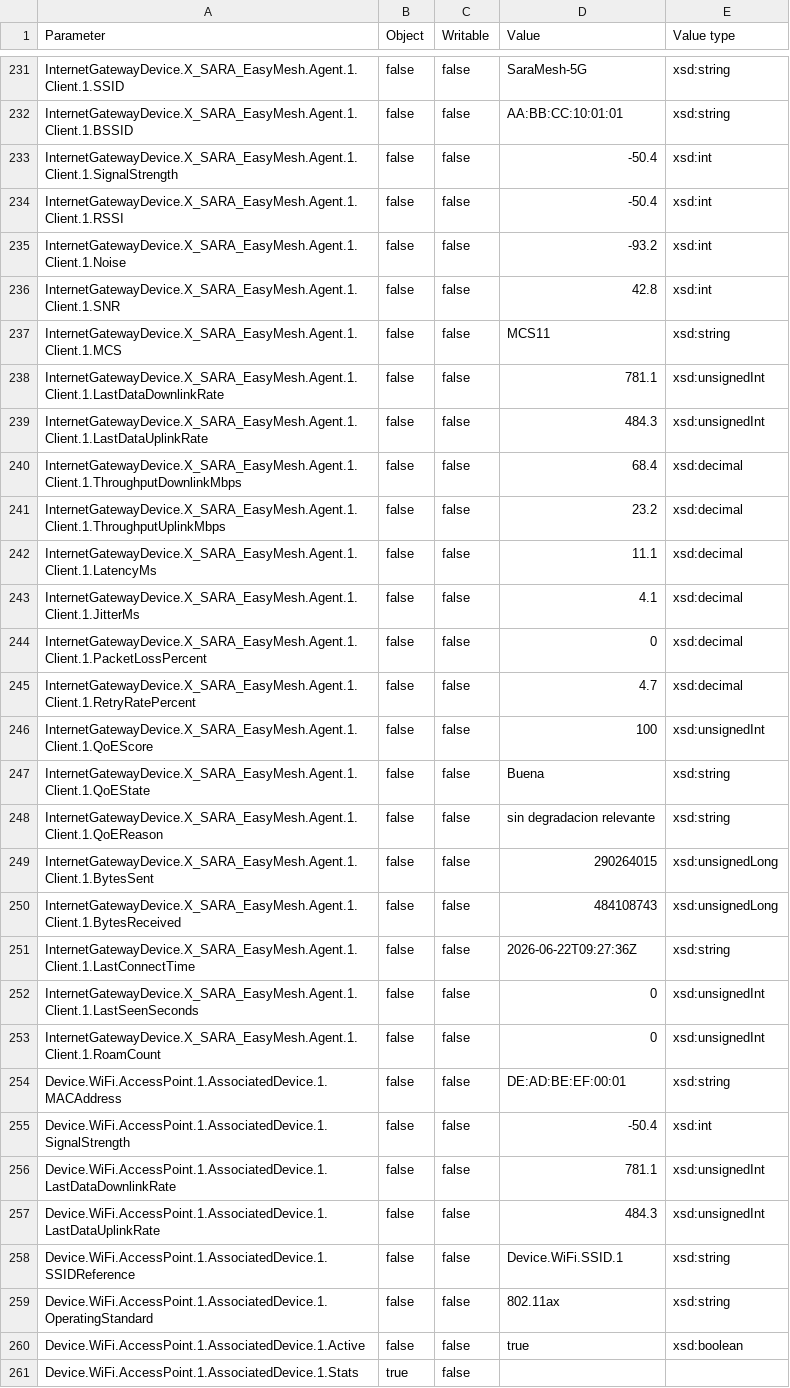
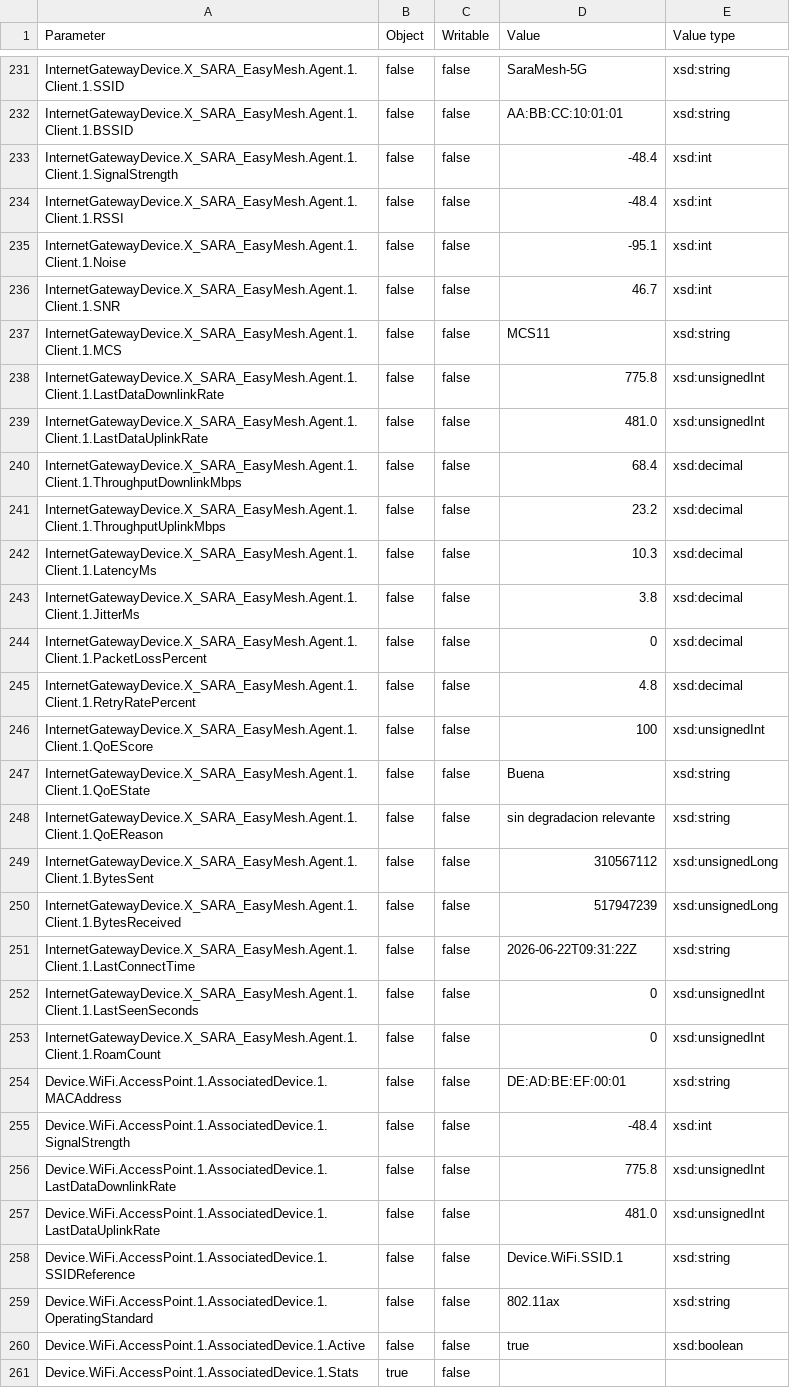
Before and after one commit to sara-simonp/EasyMesh-Lab, a CSV file: tr069-data/data_model_easymesh.csv, drawn as a sheet; only a part is shown, gaps mark what is left out; the diff covers the shown part only.

```diff
--- a/tr069-data/data_model_easymesh.csv
+++ b/tr069-data/data_model_easymesh.csv
@@ -232,15 +232,15 @@ InternetGatewayDevice.X_SARA_EasyMesh.Agent.1.Client.1.SSID,false,false,SaraMesh
 InternetGatewayDevice.X_SARA_EasyMesh.Agent.1.Client.1.BSSID,false,false,AA:BB:CC:10:01:01,xsd:string
-InternetGatewayDevice.X_SARA_EasyMesh.Agent.1.Client.1.SignalStrength,false,false,-50.4,xsd:int
-InternetGatewayDevice.X_SARA_EasyMesh.Agent.1.Client.1.RSSI,false,false,-50.4,xsd:int
-InternetGatewayDevice.X_SARA_EasyMesh.Agent.1.Client.1.Noise,false,false,-93.2,xsd:int
-InternetGatewayDevice.X_SARA_EasyMesh.Agent.1.Client.1.SNR,false,false,42.8,xsd:int
+InternetGatewayDevice.X_SARA_EasyMesh.Agent.1.Client.1.SignalStrength,false,false,-48.4,xsd:int
+InternetGatewayDevice.X_SARA_EasyMesh.Agent.1.Client.1.RSSI,false,false,-48.4,xsd:int
+InternetGatewayDevice.X_SARA_EasyMesh.Agent.1.Client.1.Noise,false,false,-95.1,xsd:int
+InternetGatewayDevice.X_SARA_EasyMesh.Agent.1.Client.1.SNR,false,false,46.7,xsd:int
 InternetGatewayDevice.X_SARA_EasyMesh.Agent.1.Client.1.MCS,false,false,MCS11,xsd:string
-InternetGatewayDevice.X_SARA_EasyMesh.Agent.1.Client.1.LastDataDownlinkRate,false,false,781.1,xsd:unsignedInt
-InternetGatewayDevice.X_SARA_EasyMesh.Agent.1.Client.1.LastDataUplinkRate,false,false,484.3,xsd:unsignedInt
+InternetGatewayDevice.X_SARA_EasyMesh.Agent.1.Client.1.LastDataDownlinkRate,false,false,775.8,xsd:unsignedInt
+InternetGatewayDevice.X_SARA_EasyMesh.Agent.1.Client.1.LastDataUplinkRate,false,false,481.0,xsd:unsignedInt
 InternetGatewayDevice.X_SARA_EasyMesh.Agent.1.Client.1.ThroughputDownlinkMbps,false,false,68.4,xsd:decimal
 InternetGatewayDevice.X_SARA_EasyMesh.Agent.1.Client.1.ThroughputUplinkMbps,false,false,23.2,xsd:decimal
-InternetGatewayDevice.X_SARA_EasyMesh.Agent.1.Client.1.LatencyMs,false,false,11.1,xsd:decimal
-InternetGatewayDevice.X_SARA_EasyMesh.Agent.1.Client.1.JitterMs,false,false,4.1,xsd:decimal
+InternetGatewayDevice.X_SARA_EasyMesh.Agent.1.Client.1.LatencyMs,false,false,10.3,xsd:decimal
+InternetGatewayDevice.X_SARA_EasyMesh.Agent.1.Client.1.JitterMs,false,false,3.8,xsd:decimal
 InternetGatewayDevice.X_SARA_EasyMesh.Agent.1.Client.1.PacketLossPercent,false,false,0,xsd:decimal
-InternetGatewayDevice.X_SARA_EasyMesh.Agent.1.Client.1.RetryRatePercent,false,false,4.7,xsd:decimal
+InternetGatewayDevice.X_SARA_EasyMesh.Agent.1.Client.1.RetryRatePercent,false,false,4.8,xsd:decimal
 InternetGatewayDevice.X_SARA_EasyMesh.Agent.1.Client.1.QoEScore,false,false,100,xsd:unsignedInt
@@ -248,5 +248,5 @@ InternetGatewayDevice.X_SARA_EasyMesh.Agent.1.Client.1.QoEState,false,false,Buen
 InternetGatewayDevice.X_SARA_EasyMesh.Agent.1.Client.1.QoEReason,false,false,sin degradacion relevante,xsd:string
-InternetGatewayDevice.X_SARA_EasyMesh.Agent.1.Client.1.BytesSent,false,false,290264015,xsd:unsignedLong
-InternetGatewayDevice.X_SARA_EasyMesh.Agent.1.Client.1.BytesReceived,false,false,484108743,xsd:unsignedLong
-InternetGatewayDevice.X_SARA_EasyMesh.Agent.1.Client.1.LastConnectTime,false,false,2026-06-22T09:27:36Z,xsd:string
+InternetGatewayDevice.X_SARA_EasyMesh.Agent.1.Client.1.BytesSent,false,false,310567112,xsd:unsignedLong
+InternetGatewayDevice.X_SARA_EasyMesh.Agent.1.Client.1.BytesReceived,false,false,517947239,xsd:unsignedLong
+InternetGatewayDevice.X_SARA_EasyMesh.Agent.1.Client.1.LastConnectTime,false,false,2026-06-22T09:31:22Z,xsd:string
 InternetGatewayDevice.X_SARA_EasyMesh.Agent.1.Client.1.LastSeenSeconds,false,false,0,xsd:unsignedInt
@@ -254,5 +254,5 @@ InternetGatewayDevice.X_SARA_EasyMesh.Agent.1.Client.1.RoamCount,false,false,0,x
 Device.WiFi.AccessPoint.1.AssociatedDevice.1.MACAddress,false,false,DE:AD:BE:EF:00:01,xsd:string
-Device.WiFi.AccessPoint.1.AssociatedDevice.1.SignalStrength,false,false,-50.4,xsd:int
-Device.WiFi.AccessPoint.1.AssociatedDevice.1.LastDataDownlinkRate,false,false,781.1,xsd:unsignedInt
-Device.WiFi.AccessPoint.1.AssociatedDevice.1.LastDataUplinkRate,false,false,484.3,xsd:unsignedInt
+Device.WiFi.AccessPoint.1.AssociatedDevice.1.SignalStrength,false,false,-48.4,xsd:int
+Device.WiFi.AccessPoint.1.AssociatedDevice.1.LastDataDownlinkRate,false,false,775.8,xsd:unsignedInt
+Device.WiFi.AccessPoint.1.AssociatedDevice.1.LastDataUplinkRate,false,false,481.0,xsd:unsignedInt
 Device.WiFi.AccessPoint.1.AssociatedDevice.1.SSIDReference,false,false,Device.WiFi.SSID.1,xsd:string
```
Also changed, not shown: 183 edited cells elsewhere in this file, 2 other files.
